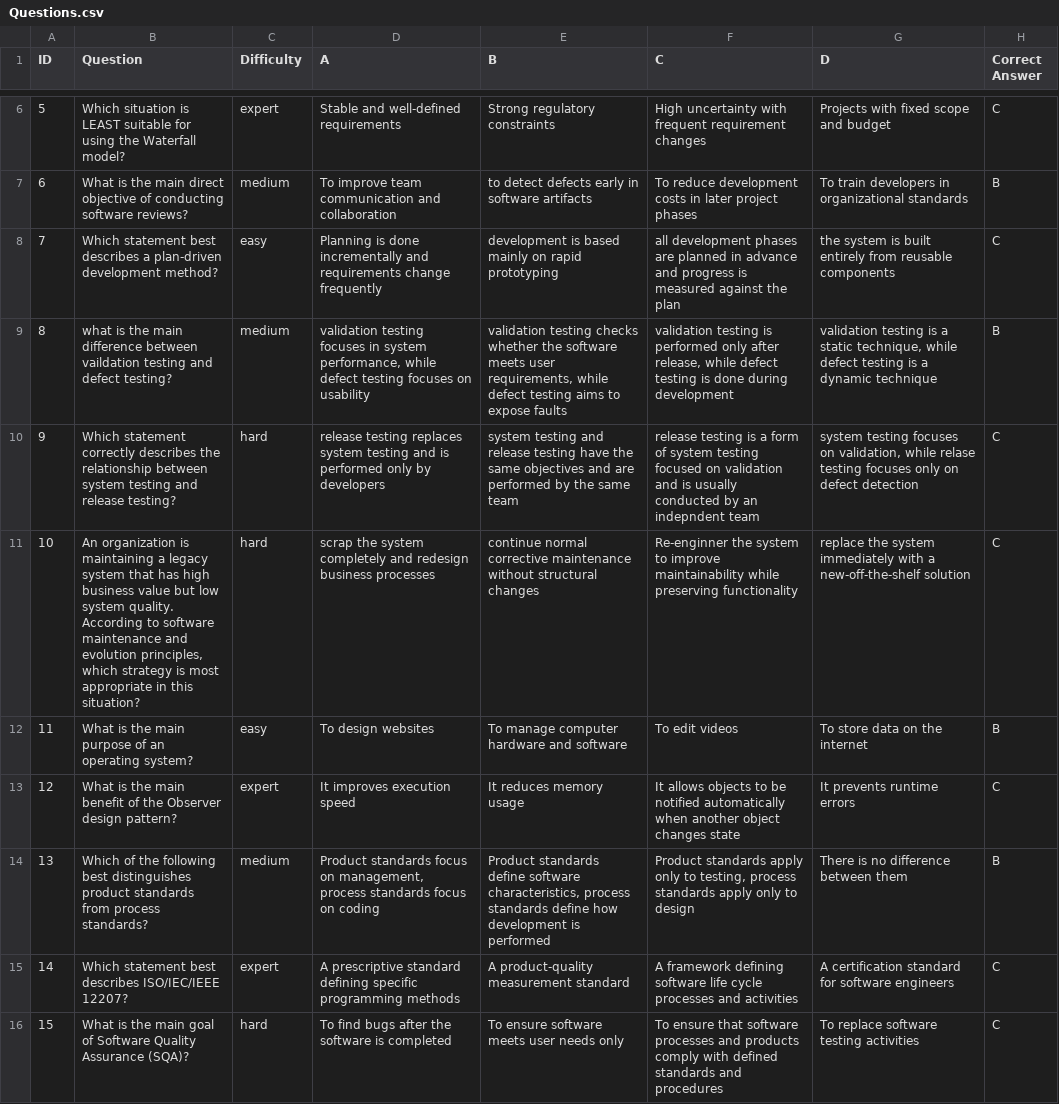
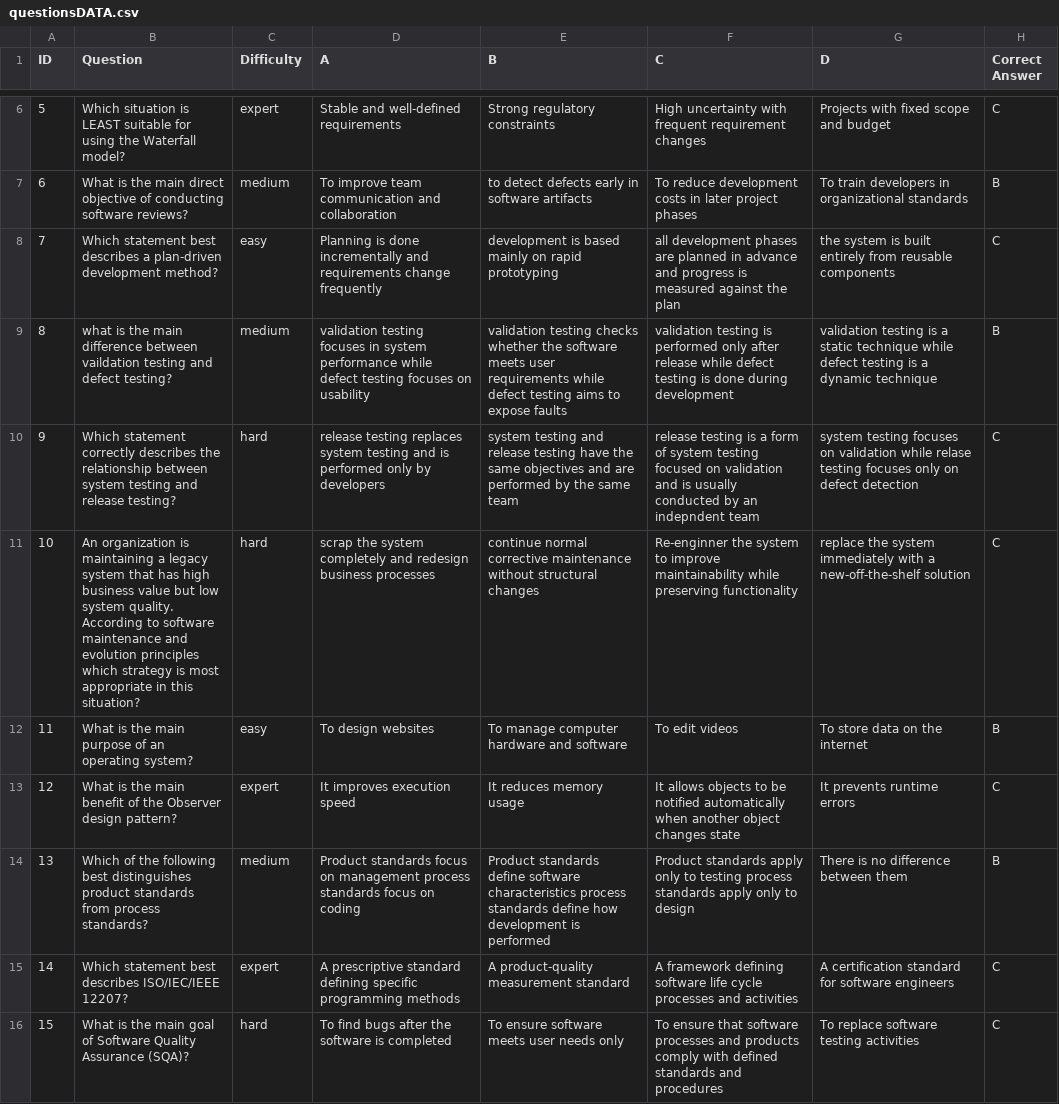
Before and after one commit to ReemHawa/alligator, a CSV file: src/data/questionsDATA.csv (was src/data/Questions.csv), drawn as a sheet; only a part is shown, gaps mark what is left out; the diff covers the shown part only.

Commit message:
fixing questions loading process ( not fully done )

```diff
--- a/src/data/Questions.csv
+++ b/src/data/questionsDATA.csv
@@ -8,8 +8,8 @@ ID,Question,Difficulty,A,B,C,D,Correct Answer
 7,Which statement best describes a plan-driven development method?,easy,Planning is done incrementally and requirements change frequently,development is based mainly on rapid prototyping ,all development  phases are planned in advance and progress is measured against the plan ,the system is built entirely from reusable components,C
-8,what is the main difference between vaildation testing and defect testing?,medium,"validation testing focuses in system performance, while defect testing focuses on usability","validation testing checks whether the software meets user requirements, while defect testing aims to expose faults","validation testing is performed only after release, while defect testing is done during development","validation testing is a static technique, while defect testing is a dynamic technique",B
-9,Which statement correctly describes the relationship between system testing and release testing?,hard,release testing replaces system testing and is performed only by developers ,system testing and release testing have the same objectives and are performed by the same team,release testing is a form of system testing focused on validation and is usually conducted by an indepndent team,"system testing focuses on validation, while relase testing focuses only on defect detection",C
-10,"An organization is maintaining a legacy system that has high business value but low system quality. According to software maintenance and evolution principles, which strategy is most appropriate in this situation?",hard,scrap the system completely and redesign business processes,continue normal corrective maintenance without structural changes,Re-enginner the system to improve maintainability while preserving functionality ,replace the system immediately with a new-off-the-shelf solution,C
+8,what is the main difference between vaildation testing and defect testing?,medium,validation testing focuses in system performance while defect testing focuses on usability,validation testing checks whether the software meets user requirements  while defect testing aims to expose faults,validation testing is performed only after release while defect testing is done during development,validation testing is a static technique while defect testing is a dynamic technique,B
+9,Which statement correctly describes the relationship between system testing and release testing?,hard,release testing replaces system testing and is performed only by developers ,system testing and release testing have the same objectives and are performed by the same team,release testing is a form of system testing focused on validation and is usually conducted by an indepndent team,system testing focuses on validation while relase testing focuses only on defect detection,C
+10,An organization is maintaining a legacy system that has high business value but low system quality. According to software maintenance and evolution principles  which strategy is most appropriate in this situation?,hard,scrap the system completely and redesign business processes,continue normal corrective maintenance without structural changes,Re-enginner the system to improve maintainability while preserving functionality ,replace the system immediately with a new-off-the-shelf solution,C
 11,What is the main purpose of an operating system?,easy,To design websites,To manage computer hardware and software,To edit videos,To store data on the internet,B
 12,What is the main benefit of the Observer design pattern?,expert,It improves execution speed,It reduces memory usage,It allows objects to be notified automatically when another object changes state,It prevents runtime errors,C
-13,Which of the following best distinguishes product standards from process standards?,medium,"Product standards focus on management, process standards focus on coding","Product standards define software characteristics, process standards define how development is performed","Product standards apply only to testing, process standards apply only to design",There is no difference between them,B
+13,Which of the following best distinguishes product standards from process standards?,medium,Product standards focus on management  process standards focus on coding,Product standards define software characteristics  process standards define how development is performed,Product standards apply only to testing  process standards apply only to design,There is no difference between them,B
 14,Which statement best describes ISO/IEC/IEEE 12207?,expert,A prescriptive standard defining specific programming methods,A product-quality measurement standard,A framework defining software life cycle processes and activities,A certification standard for software engineers,C
```
Also changed, not shown: 3 edited cells elsewhere in this file, 6 other files.
